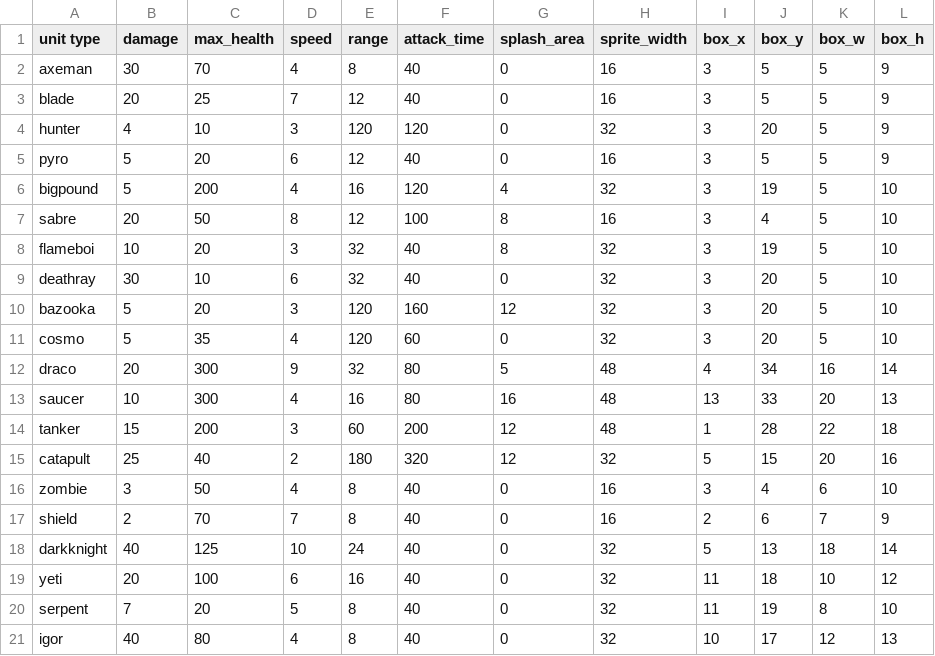
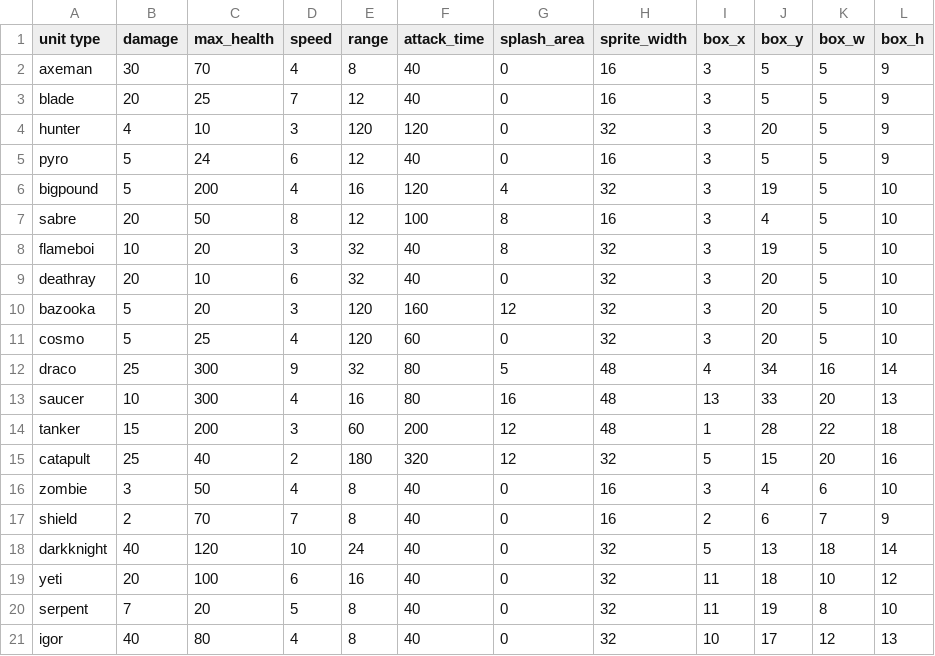
Before and after one commit to super-turbo-society/turbo-demos, a CSV file: pixel-wars/resources/unit-data.csv, drawn as a sheet; only a part is shown; the diff names each change by its address in the sheet, - before the commit and + after, or states it on an @@ line.

```diff
--- a/pixel-wars/resources/unit-data.csv
+++ b/pixel-wars/resources/unit-data.csv
-C5 (max_health): 20
+C5 (max_health): 24
-B9 (damage): 30
+B9 (damage): 20
-C11 (max_health): 35
+C11 (max_health): 25
-B12 (damage): 20
+B12 (damage): 25
-C18 (max_health): 125
+C18 (max_health): 120
```
Also changed, not shown: 3 other files.
